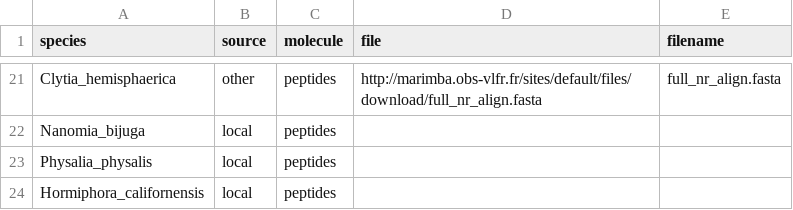
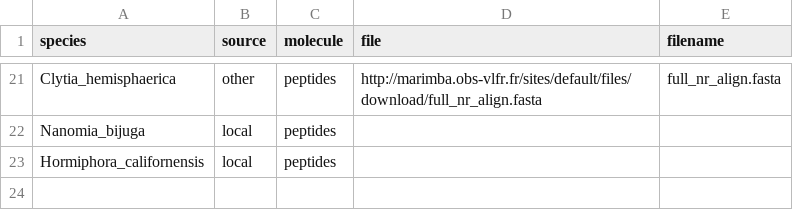
Before and after one commit to npicciani/nanomia, a TSV file: config/download_targets.tsv, drawn as a sheet; only a part is shown, gaps mark what is left out; the diff names each change by its address in the sheet, - before the commit and + after, or states it on an @@ line.

Commit message:
removed physalia

```diff
--- a/config/download_targets.tsv
+++ b/config/download_targets.tsv
-row 23: Physalia_physalis | local | peptides
```
